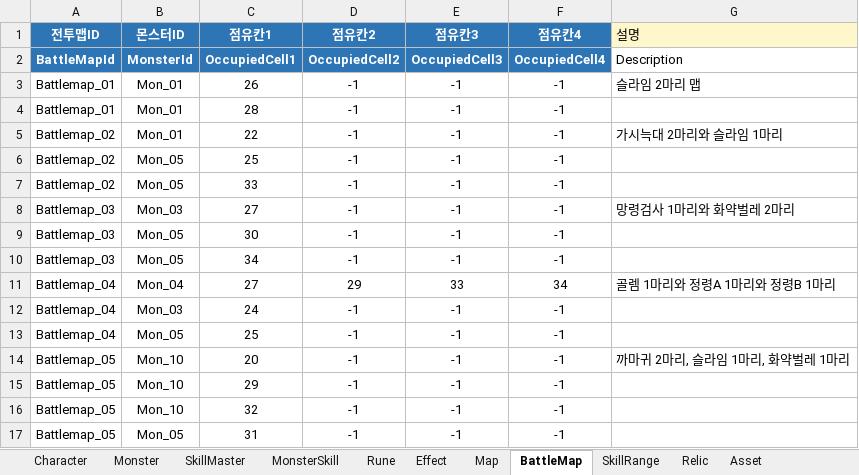
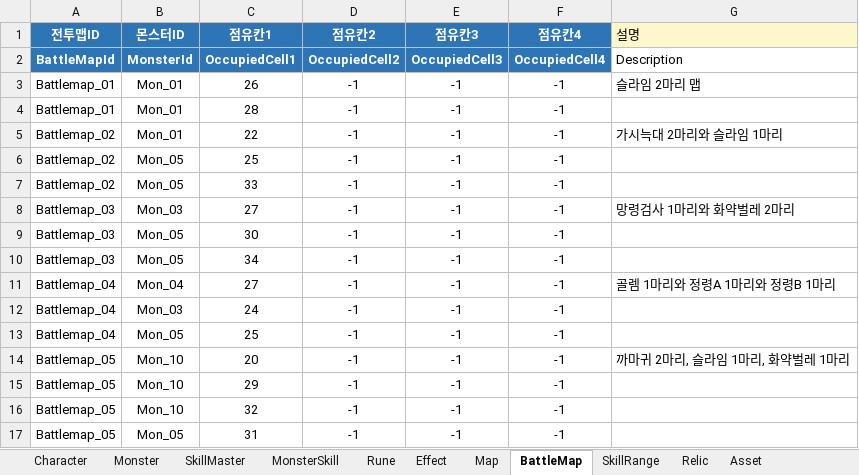
Before and after one commit to BIRANG22/RELIC, an Excel workbook: Assets/ExcelSource/GameData.xlsx, sheet BattleMap, drawn as a sheet; values as stored, in another font and other column widths than the file's, no borders; the diff names each change by its address in the sheet, - before the commit and + after, or states it on an @@ line.

```diff
--- a/Assets/ExcelSource/GameData.xlsx (sheet BattleMap)
+++ b/Assets/ExcelSource/GameData.xlsx (sheet BattleMap)
-D11 (점유칸2): 29
+D11 (점유칸2): -1
-E11 (점유칸3): 33
+E11 (점유칸3): -1
-F11 (점유칸4): 34
+F11 (점유칸4): -1
```
Also changed, not shown: sheet SkillMaster, sheet SkillRange, 21 other files.
